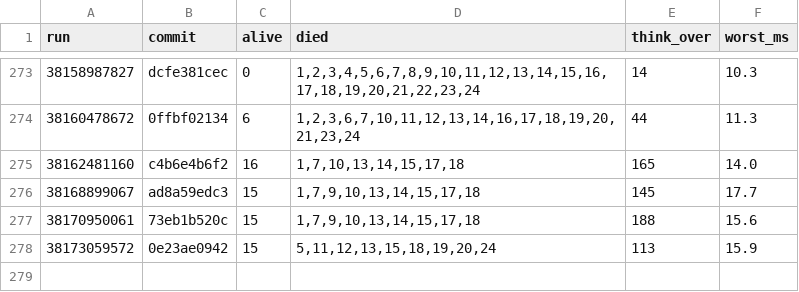
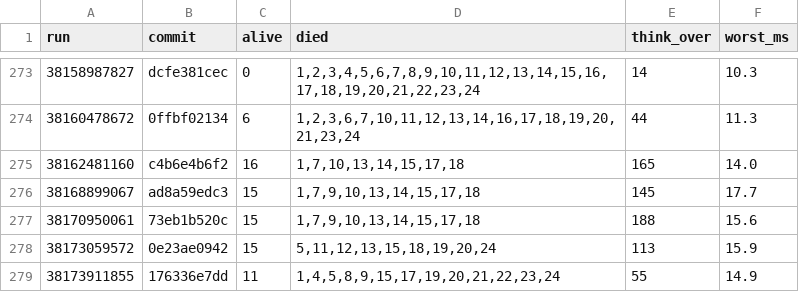
Before and after one commit to briankeegan/GameCreator, a TSV file: games/the-game/ai/eval/survival_scans.tsv, drawn as a sheet; only a part is shown, gaps mark what is left out; the diff names each change by its address in the sheet, - before the commit and + after, or states it on an @@ line.

```diff
--- a/games/the-game/ai/eval/survival_scans.tsv
+++ b/games/the-game/ai/eval/survival_scans.tsv
+row 279: 38173911855 | 176336e7dd | 11 | 1,4,5,8,9,15,17,19,20,21,22,23,24 | 55 | 14.9
```
